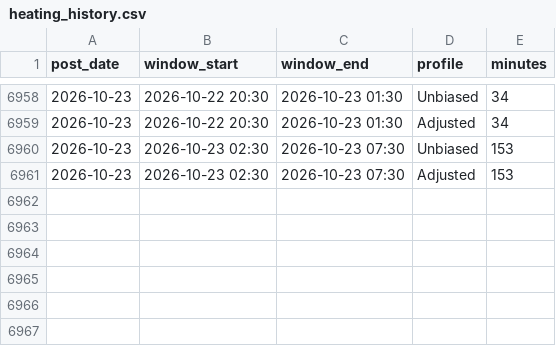
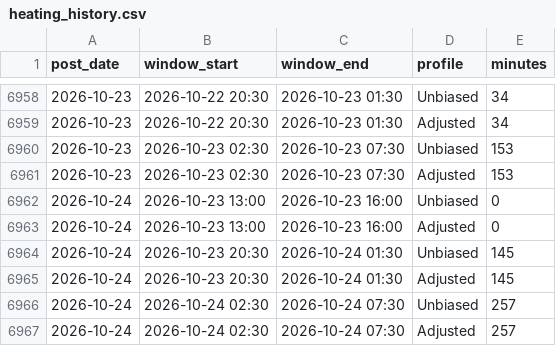
Before and after one commit to theflyofbj/barbican-heating, a CSV file: heating_history.csv, drawn as a sheet; only a part is shown, gaps mark what is left out.

```diff
--- a/heating_history.csv
+++ b/heating_history.csv
@@ -6961 +6961,7 @@ post_date,window_start,window_end,profile,minutes
 2026-10-23,2026-10-23 02:30,2026-10-23 07:30,Adjusted,153
+2026-10-24,2026-10-23 13:00,2026-10-23 16:00,Unbiased,0
+2026-10-24,2026-10-23 13:00,2026-10-23 16:00,Adjusted,0
+2026-10-24,2026-10-23 20:30,2026-10-24 01:30,Unbiased,145
+2026-10-24,2026-10-23 20:30,2026-10-24 01:30,Adjusted,145
+2026-10-24,2026-10-24 02:30,2026-10-24 07:30,Unbiased,257
+2026-10-24,2026-10-24 02:30,2026-10-24 07:30,Adjusted,257
```
Also changed, not shown: 2 other files.
